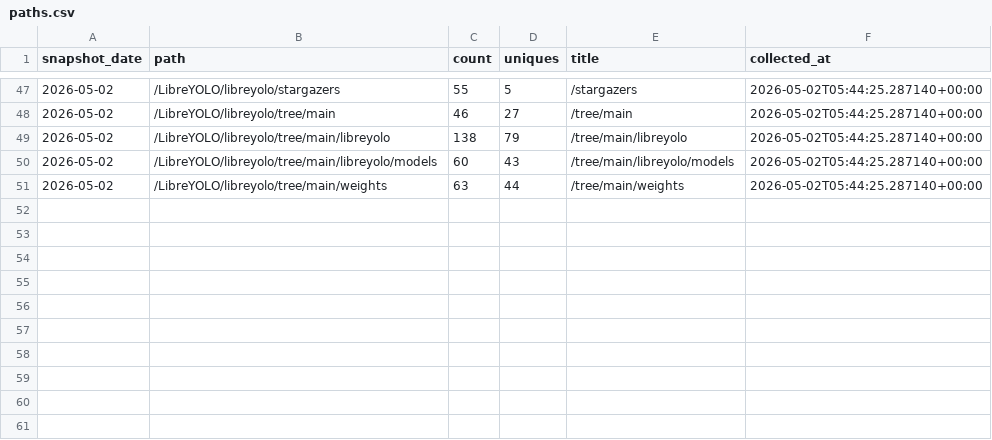
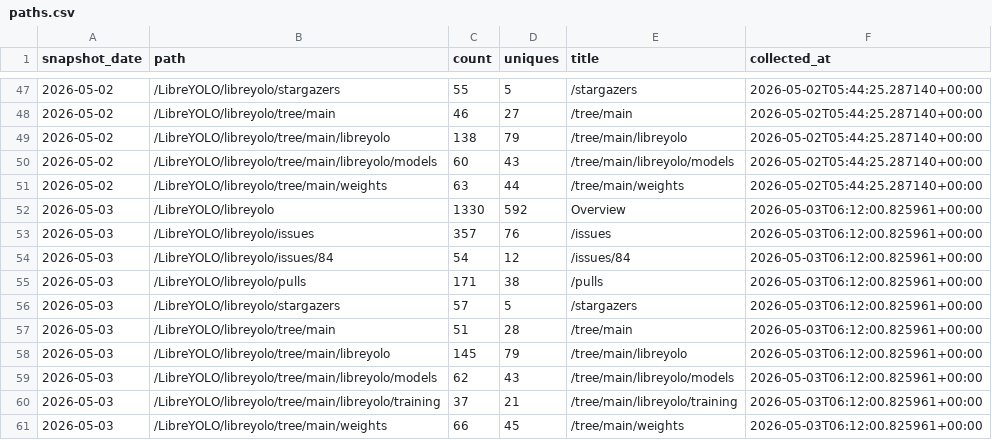
Before and after one commit to LibreYOLO/libreyolo, a CSV file: analytics/github-traffic/paths.csv, drawn as a sheet; only a part is shown, gaps mark what is left out.

Commit message:
chore: archive GitHub traffic data

```diff
--- a/analytics/github-traffic/paths.csv
+++ b/analytics/github-traffic/paths.csv
@@ -51 +51,11 @@ snapshot_date,path,count,uniques,title,collected_at
 2026-05-02,/LibreYOLO/libreyolo/tree/main/weights,63,44,/tree/main/weights,2026-05-02T05:44:25.287140+00:00
+2026-05-03,/LibreYOLO/libreyolo,1330,592,Overview,2026-05-03T06:12:00.825961+00:00
+2026-05-03,/LibreYOLO/libreyolo/issues,357,76,/issues,2026-05-03T06:12:00.825961+00:00
+2026-05-03,/LibreYOLO/libreyolo/issues/84,54,12,/issues/84,2026-05-03T06:12:00.825961+00:00
+2026-05-03,/LibreYOLO/libreyolo/pulls,171,38,/pulls,2026-05-03T06:12:00.825961+00:00
+2026-05-03,/LibreYOLO/libreyolo/stargazers,57,5,/stargazers,2026-05-03T06:12:00.825961+00:00
+2026-05-03,/LibreYOLO/libreyolo/tree/main,51,28,/tree/main,2026-05-03T06:12:00.825961+00:00
+2026-05-03,/LibreYOLO/libreyolo/tree/main/libreyolo,145,79,/tree/main/libreyolo,2026-05-03T06:12:00.825961+00:00
+2026-05-03,/LibreYOLO/libreyolo/tree/main/libreyolo/models,62,43,/tree/main/libreyolo/models,2026-05-03T06:12:00.825961+00:00
+2026-05-03,/LibreYOLO/libreyolo/tree/main/libreyolo/training,37,21,/tree/main/libreyolo/training,2026-05-03T06:12:00.825961+00:00
+2026-05-03,/LibreYOLO/libreyolo/tree/main/weights,66,45,/tree/main/weights,2026-05-03T06:12:00.825961+00:00
```
Also changed, not shown: analytics/github-traffic/daily.csv, analytics/github-traffic/referrers.csv, 2 other files.
